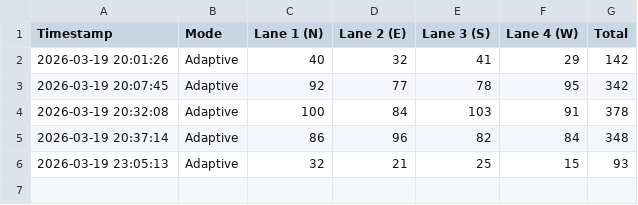
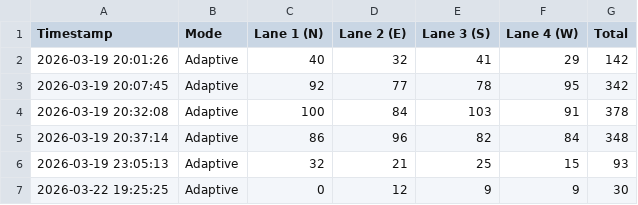
Before and after one commit to zyaxr7056/Adaptive-Traffic-Management, a CSV file: data/simulation_results.csv, drawn as a sheet.

Commit message:
Added initial simulation data and custom YOLO model weights

```diff
--- a/data/simulation_results.csv
+++ b/data/simulation_results.csv
@@ -6 +6,2 @@ Timestamp,Mode,Lane 1 (N),Lane 2 (E),Lane 3 (S),Lane 4 (W),Total
 2026-03-19 23:05:13,Adaptive,32,21,25,15,93
+2026-03-22 19:25:25,Adaptive,0,12,9,9,30
```
Also changed, not shown: 1 other file.
